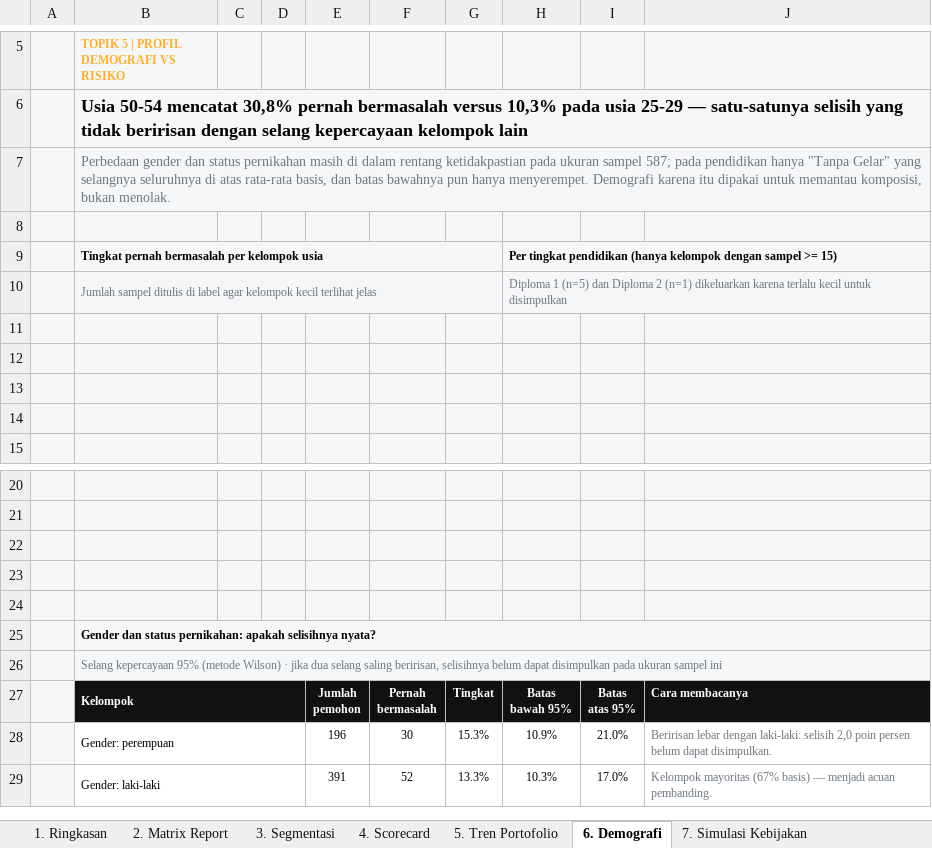
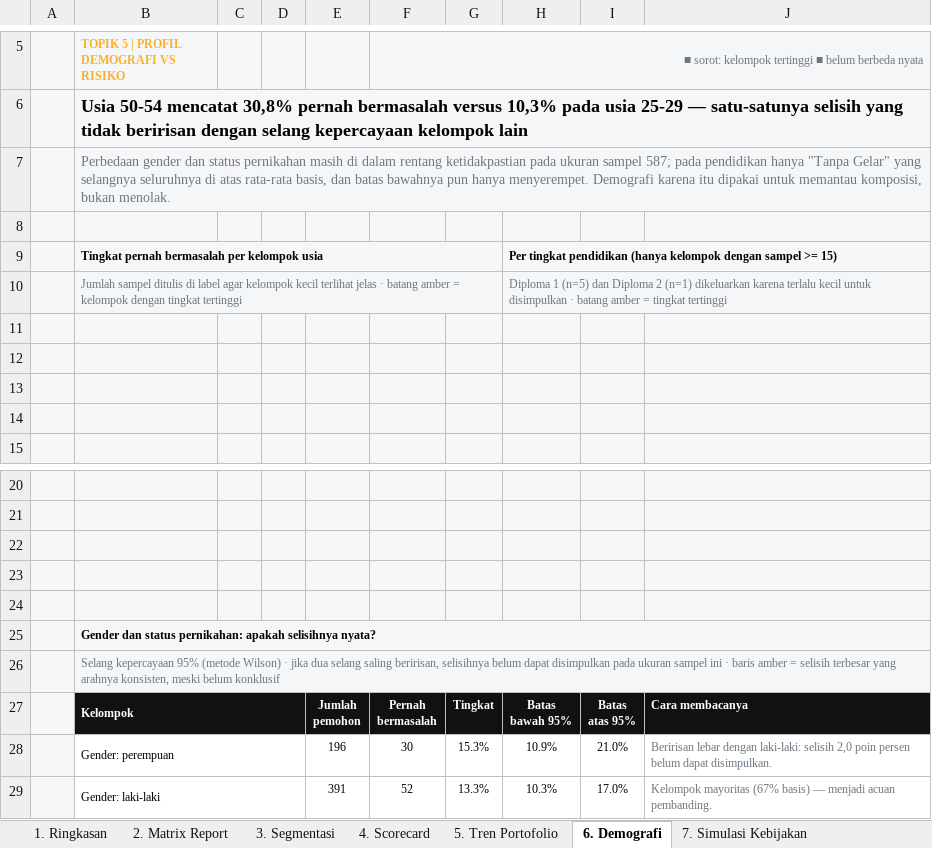
Before and after one commit to achmadardanip/slik-data-analyst, an Excel workbook: output/SLIK_Analysis_Dashboard.xlsx, sheet 6. Demografi, drawn as a sheet; only a part is shown, gaps mark what is left out; values as stored, in another font and other column widths than the file's, no borders; charts and pictures not drawn; the diff names each change by its address in the sheet, - before the commit and + after, or states it on an @@ line.

Commit message:
Perjelas makna warna dan sorotan di workbook maupun notebook
Warna sudah konsisten antara Excel dan notebook, tetapi pembaca masih harus
menebak mengapa satu batang, sel, atau baris disorot. Legendanya sekarang
ditulis eksplisit di tiga tempat:

- tab baru "Legenda Warna": delapan baris, tiap baris berisi kotak contoh
  warnanya, nama warna, tugasnya, dan contoh tempat munculnya di dashboard;
  termasuk penjelasan warna tab dan cara membaca halaman tanpa warna;
- strip legenda di baris kepala sembilan tab (tujuh halaman analitis, Kamus
  Metrik, Catatan & Asumsi), ditulis pada kolom kosong sehingga tidak menambah
  baris dan tiap tab tetap satu halaman cetak;
- subjudul grafik kini menyebut warnanya ("garis ungu = ...", "batang amber
  = ..."), dan tiap grafik notebook mendapat blok "Cara membaca warna grafik
  di atas" tepat di bawah gambar.

Dua penyesuaian agar satu warna hanya punya satu tugas: baris segmen D dan E
pada tab Segmentasi memakai latar ungu supaya cocok dengan batangnya yang ungu,
dan garis rata-rata basis pada grafik desil notebook dipindah dari amber ke
hitam titik-titik (amber kini hanya berarti SOROT).

Sekalian memperbaiki dua teks yang terpotong: kotak temuan kedua pada tab
Simulasi Kebijakan dan catatan kaki urutan segmen pada tab Segmentasi.

```diff
--- a/output/SLIK_Analysis_Dashboard.xlsx (sheet 6. Demografi)
+++ b/output/SLIK_Analysis_Dashboard.xlsx (sheet 6. Demografi)
-F5: (empty)
+F5: ■ sorot: kelompok tertinggi ■ belum berbeda nyata
+F5:J5 merged
-B10: …terlihat jelas
+B10: …terlihat jelas · batang amber = kelompok dengan tingkat tertinggi
-H10: …untuk disimpulkan
+H10: …untuk disimpulkan · batang amber = tingkat tertinggi
-B26: …sampel ini
+B26: …sampel ini · baris amber = selisih terbesar yang arahnya konsisten, meski belum konklusif
```
Also changed, not shown: sheet 3. Segmentasi, sheet 7. Simulasi Kebijakan, sheet 1. Ringkasan, sheet 2. Matrix Report, sheet 4. Scorecard, sheet 5. Tren Portofolio, 2 more sheets, other sheet tabs, charts or pictures, 2 other files.
